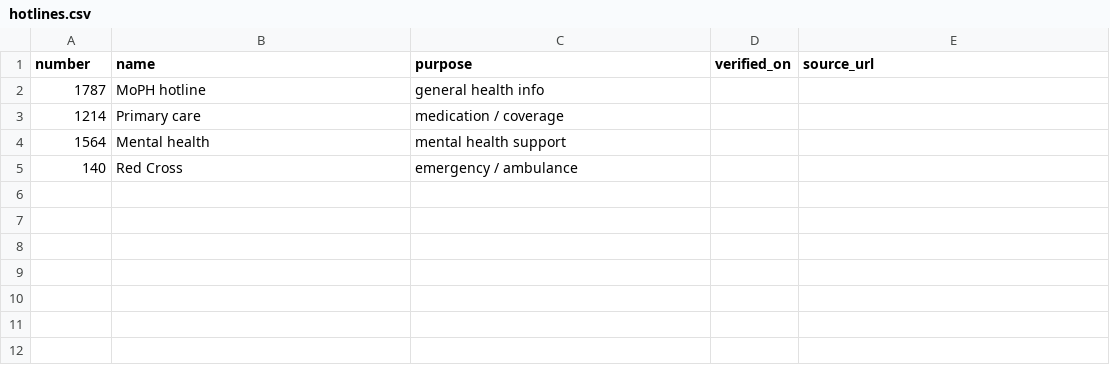
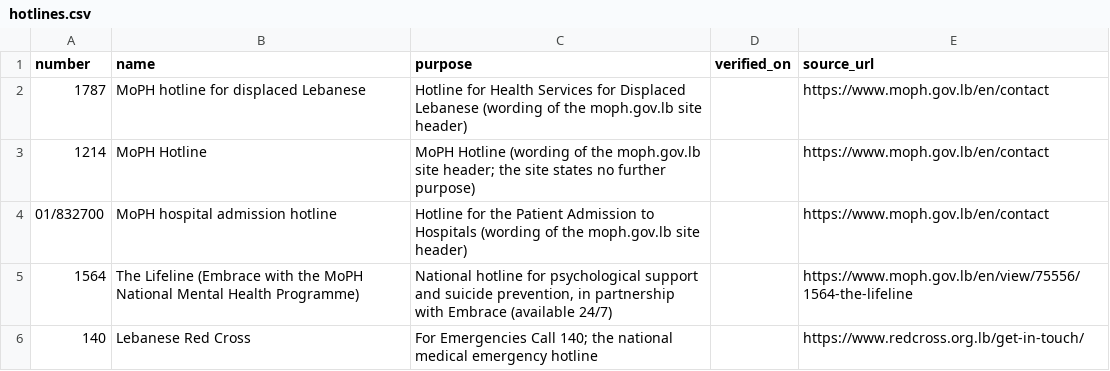
Before and after one commit to HashemAwad/Daleel, a CSV file: src/data/seeds/hotlines.csv, drawn as a sheet.

```diff
--- a/src/data/seeds/hotlines.csv
+++ b/src/data/seeds/hotlines.csv
@@ -1,5 +1,6 @@
 number,name,purpose,verified_on,source_url
-1787,MoPH hotline,general health info,,
-1214,Primary care,medication / coverage,,
-1564,Mental health,mental health support,,
-140,Red Cross,emergency / ambulance,,
+1787,MoPH hotline for displaced Lebanese,Hotline for Health Services for Displaced Lebanese (wording of the moph.gov.lb site header),,https://www.moph.gov.lb/en/contact
+1214,MoPH Hotline,MoPH Hotline (wording of the moph.gov.lb site header; the site states no further purpose),,https://www.moph.gov.lb/en/contact
+01/832700,MoPH hospital admission hotline,Hotline for the Patient Admission to Hospitals (wording of the moph.gov.lb site header),,https://www.moph.gov.lb/en/contact
+1564,The Lifeline (Embrace with the MoPH National Mental Health Programme),"National hotline for psychological support and suicide prevention, in partnership with Embrace (available 24/7)",,https://www.moph.gov.lb/en/view/75556/1564-the-lifeline
+140,Lebanese Red Cross,For Emergencies Call 140; the national medical emergency hotline,,https://www.redcross.org.lb/get-in-touch/
```
Also changed, not shown: 10 other files.
